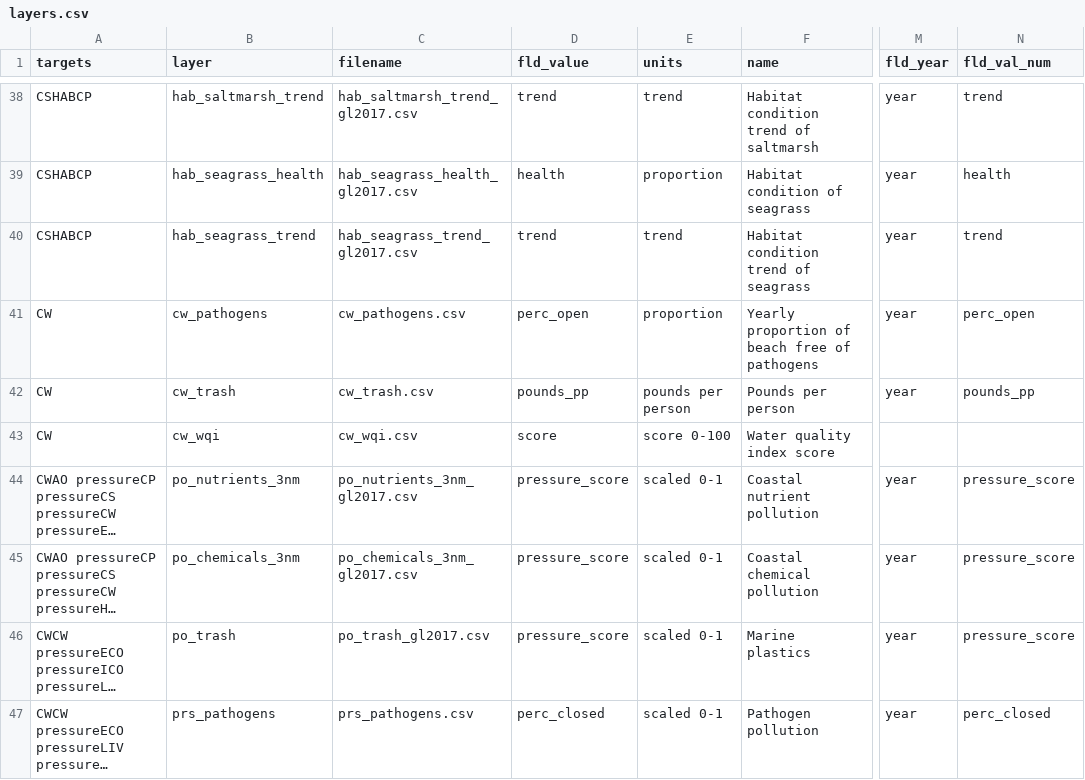
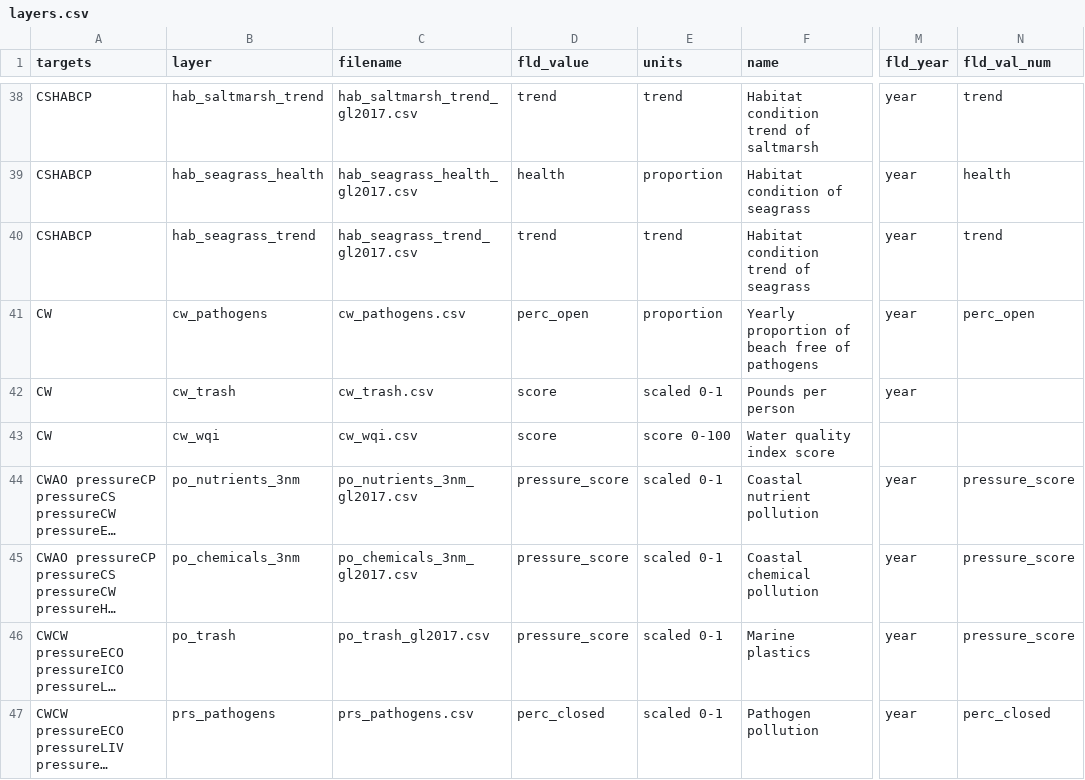
Before and after one commit to OHI-Northeast/ne-scores, a CSV file: region/layers.csv, drawn as a sheet; only a part is shown, gaps mark what is left out; long unchanged cells end in …; the diff names each change by its address in the sheet, - before the commit and + after, or states it on an @@ line.

Commit message:
updated cw_trash info

```diff
--- a/region/layers.csv
+++ b/region/layers.csv
-D42 (fld_value): pounds_pp
+D42 (fld_value): score
-E42 (units): pounds per person
+E42 (units): scaled 0-1
-N42 (fld_val_num): pounds_pp
+N42 (fld_val_num): (empty)
```
